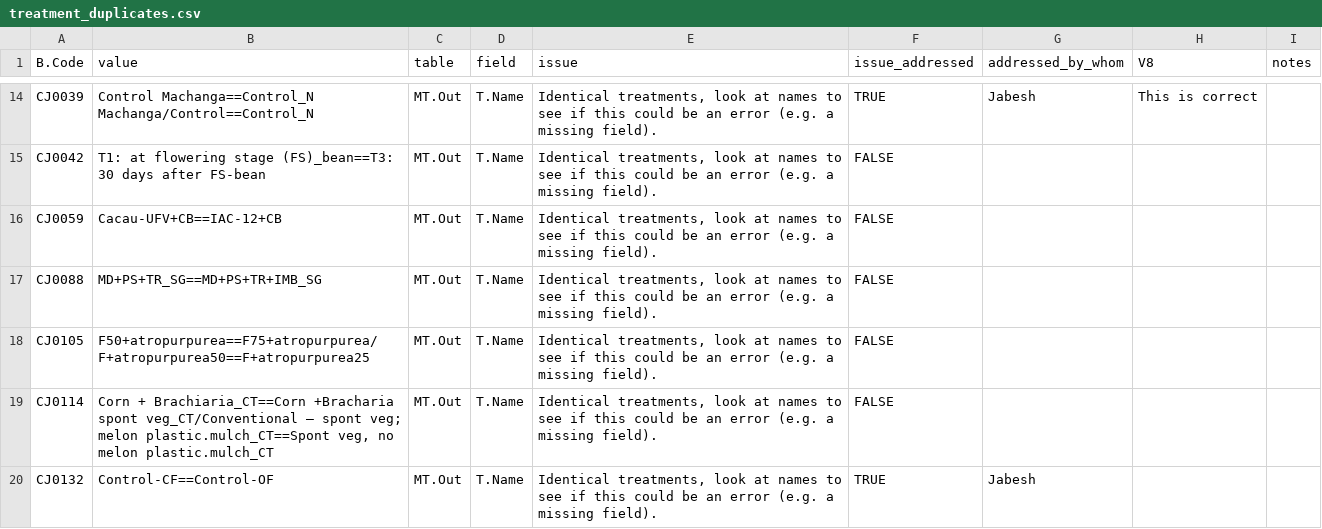
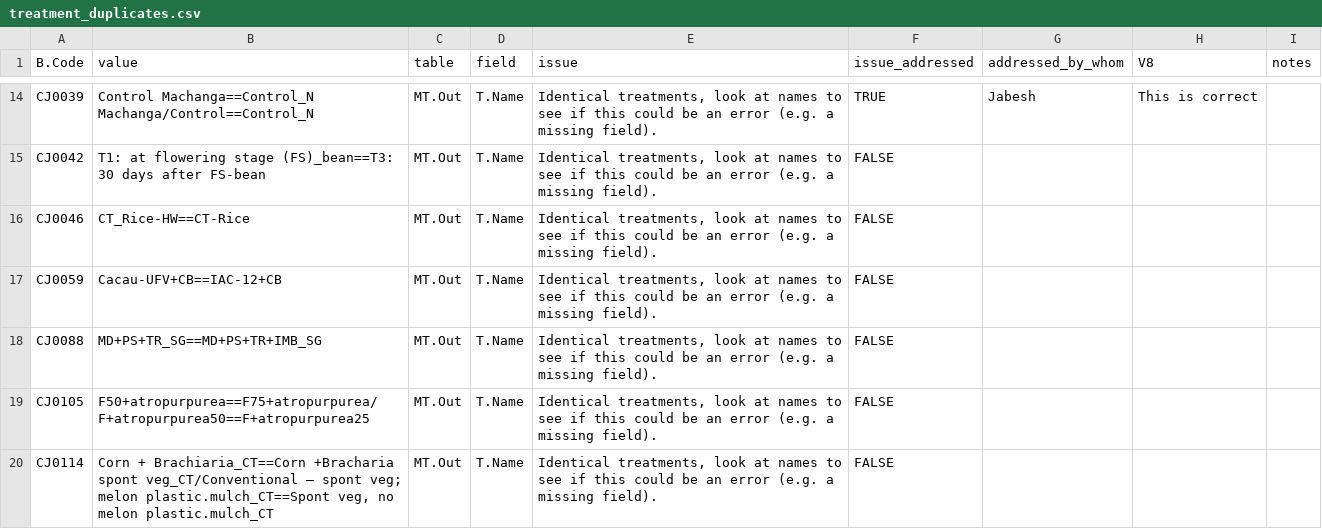
Before and after one commit to CIAT/ERA_dev, a CSV file: data_entry/industrious_elephant_2023/data_issues/treatment_duplicates.csv, drawn as a sheet; only a part is shown, gaps mark what is left out; the shorter side is filled out with more unchanged rows; the diff covers the shown part only.

```diff
--- a/data_entry/industrious_elephant_2023/data_issues/treatment_duplicates.csv
+++ b/data_entry/industrious_elephant_2023/data_issues/treatment_duplicates.csv
@@ -15,2 +15,3 @@ CJ0039,Control Machanga==Control_N Machanga/Control==Control_N,MT.Out,T.Name,"Id
 CJ0042,T1: at flowering stage (FS)_bean==T3: 30 days after FS-bean,MT.Out,T.Name,"Identical treatments, look at names to see if this could be an error (e.g. a missing field).",FALSE,"","",""
+CJ0046,CT_Rice-HW==CT-Rice,MT.Out,T.Name,"Identical treatments, look at names to see if this could be an error (e.g. a missing field).",FALSE,"","",""
 CJ0059,Cacau-UFV+CB==IAC-12+CB,MT.Out,T.Name,"Identical treatments, look at names to see if this could be an error (e.g. a missing field).",FALSE,"","",""
```
Also changed, not shown: 2 added rows and 1 removed row elsewhere in this file, data_entry/industrious_elephant_2023/data_issues/enterdata_other_errors.csv, data_entry/industrious_elephant_2023/data_issues/harmonization/site_harmonization.csv, 13 other files.
